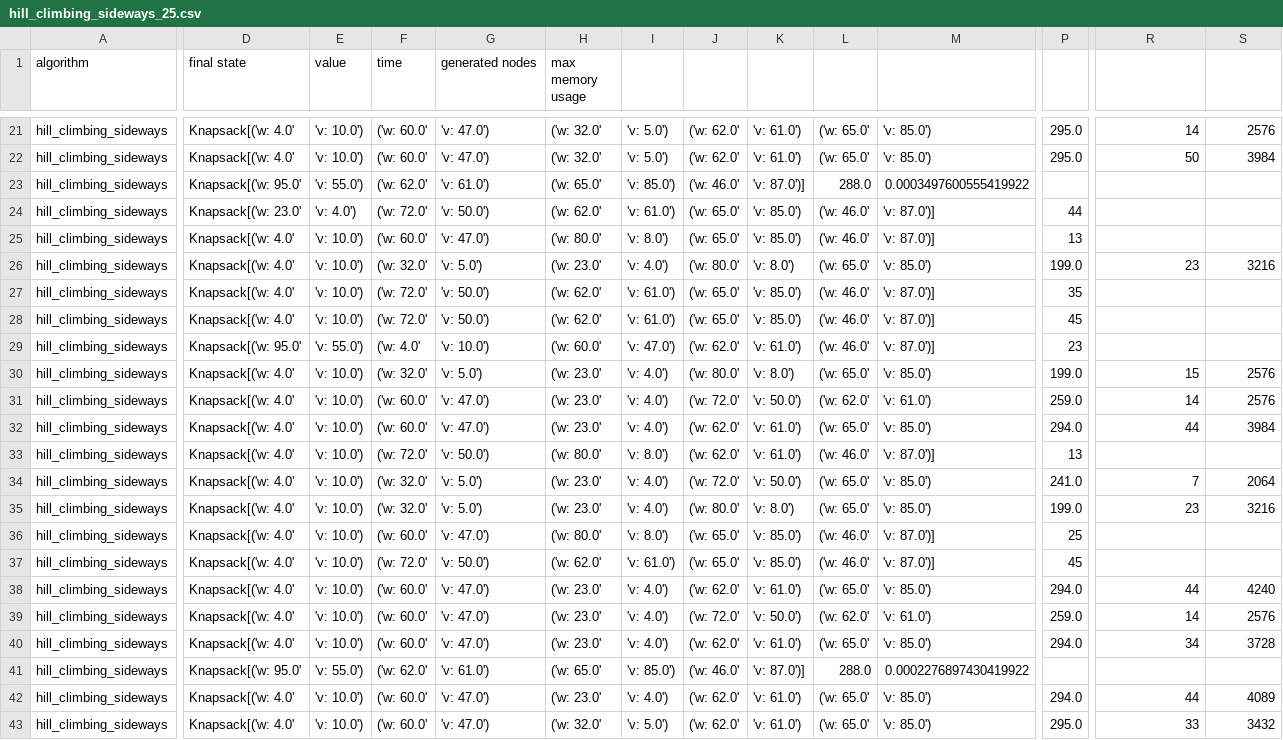
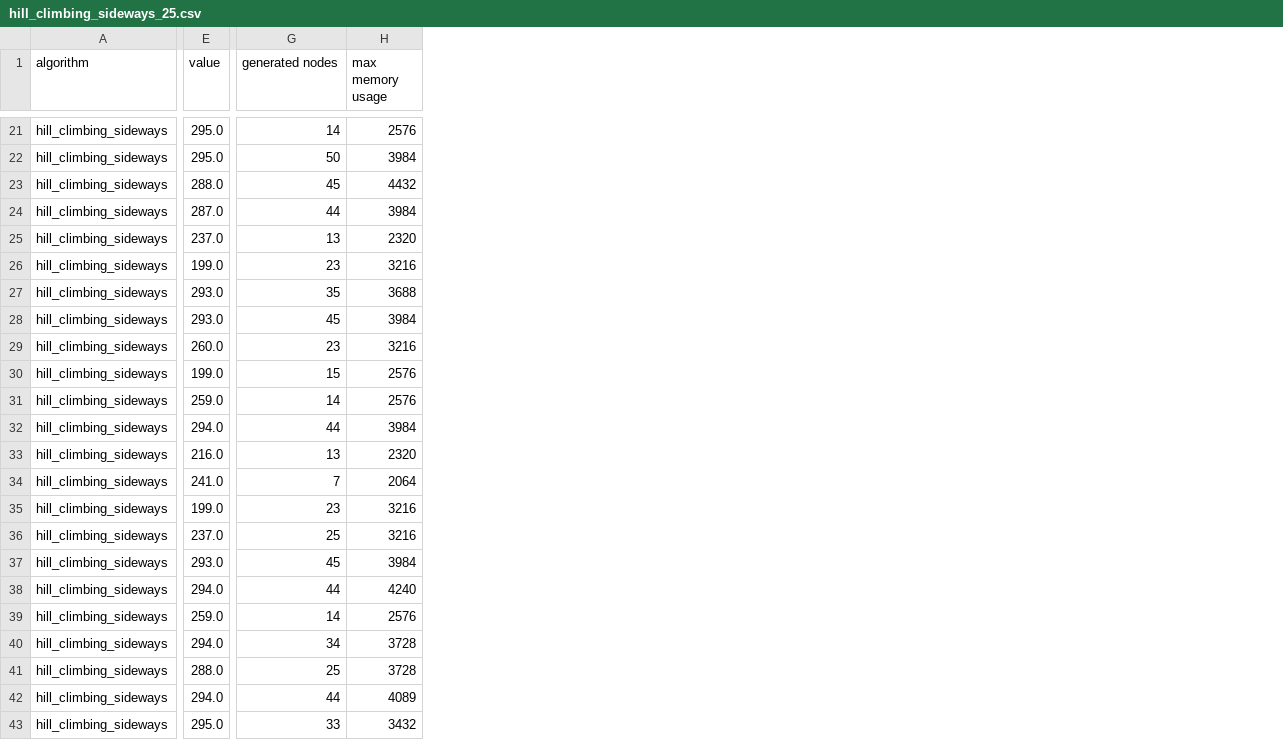
Before and after one commit to CompG05/ai-pa2-search, a CSV file: reports/solutions/knapsack/easy_10_269/hill_climbing_sideways_25.csv, drawn as a sheet; only a part is shown, gaps mark what is left out; removed rows and columns are numbered as before the commit, all else as after; the diff covers the shown part only; the diff names each change by its address in the sheet, - before the commit and + after, or states it on an @@ line.

```diff
--- a/reports/solutions/knapsack/easy_10_269/hill_climbing_sideways_25.csv
+++ b/reports/solutions/knapsack/easy_10_269/hill_climbing_sideways_25.csv
-column D (final state), rows 21-43: Knapsack[('w: 4.0' | Knapsack[('w: 4.0' | Knapsack[('w: 95.0' | Knapsack[('w: 23.0' | Knapsack[('w: 4.0' | Knapsack[('w: 4.0' | Knapsack[('w: 4.0' | Knapsack[('w: 4.0' | Knapsack[('w: 95.0' | Knapsack[('w: 4.0' | Knapsack[('w: 4.0' | Knapsack[('w: 4.0' | Knapsack[('w: 4.0' | Knapsack[('w: 4.0' | Knapsack[('w: 4.0' | Knapsack[('w: 4.0' | Knapsack[('w: 4.0' | Knapsack[('w: 4.0' | Knapsack[('w: 4.0' | Knapsack[('w: 4.0' | Knapsack[('w: 95.0' | Knapsack[('w: 4.0' | Knapsack[('w: 4.0'
-column E (value), rows 21-43: 'v: 10.0') | 'v: 10.0') | 'v: 55.0') | 'v: 4.0') | 'v: 10.0') | 'v: 10.0') | 'v: 10.0') | 'v: 10.0') | 'v: 55.0') | 'v: 10.0') | 'v: 10.0') | 'v: 10.0') | 'v: 10.0') | 'v: 10.0') | 'v: 10.0') | 'v: 10.0') | 'v: 10.0') | 'v: 10.0') | 'v: 10.0') | 'v: 10.0') | 'v: 55.0') | 'v: 10.0') | 'v: 10.0')
-column F (time), rows 21-43: ('w: 60.0' | ('w: 60.0' | ('w: 62.0' | ('w: 72.0' | ('w: 60.0' | ('w: 32.0' | ('w: 72.0' | ('w: 72.0' | ('w: 4.0' | ('w: 32.0' | ('w: 60.0' | ('w: 60.0' | ('w: 72.0' | ('w: 32.0' | ('w: 32.0' | ('w: 60.0' | ('w: 72.0' | ('w: 60.0' | ('w: 60.0' | ('w: 60.0' | ('w: 62.0' | ('w: 60.0' | ('w: 60.0'
-column G (generated nodes), rows 21-43: 'v: 47.0') | 'v: 47.0') | 'v: 61.0') | 'v: 50.0') | 'v: 47.0') | 'v: 5.0') | 'v: 50.0') | 'v: 50.0') | 'v: 10.0') | 'v: 5.0') | 'v: 47.0') | 'v: 47.0') | 'v: 50.0') | 'v: 5.0') | 'v: 5.0') | 'v: 47.0') | 'v: 50.0') | 'v: 47.0') | 'v: 47.0') | 'v: 47.0') | 'v: 61.0') | 'v: 47.0') | 'v: 47.0')
-column H (max memory usage), rows 21-43: ('w: 32.0' | ('w: 32.0' | ('w: 65.0' | ('w: 62.0' | ('w: 80.0' | ('w: 23.0' | ('w: 62.0' | ('w: 62.0' | ('w: 60.0' | ('w: 23.0' | ('w: 23.0' | ('w: 23.0' | ('w: 80.0' | ('w: 23.0' | ('w: 23.0' | ('w: 80.0' | ('w: 62.0' | ('w: 23.0' | ('w: 23.0' | ('w: 23.0' | ('w: 65.0' | ('w: 23.0' | ('w: 32.0'
-column I, rows 21-43: 'v: 5.0') | 'v: 5.0') | 'v: 85.0') | 'v: 61.0') | 'v: 8.0') | 'v: 4.0') | 'v: 61.0') | 'v: 61.0') | 'v: 47.0') | 'v: 4.0') | 'v: 4.0') | 'v: 4.0') | 'v: 8.0') | 'v: 4.0') | 'v: 4.0') | 'v: 8.0') | 'v: 61.0') | 'v: 4.0') | 'v: 4.0') | 'v: 4.0') | 'v: 85.0') | 'v: 4.0') | 'v: 5.0')
-column J, rows 21-43: ('w: 62.0' | ('w: 62.0' | ('w: 46.0' | ('w: 65.0' | ('w: 65.0' | ('w: 80.0' | ('w: 65.0' | ('w: 65.0' | ('w: 62.0' | ('w: 80.0' | ('w: 72.0' | ('w: 62.0' | ('w: 62.0' | ('w: 72.0' | ('w: 80.0' | ('w: 65.0' | ('w: 65.0' | ('w: 62.0' | ('w: 72.0' | ('w: 62.0' | ('w: 46.0' | ('w: 62.0' | ('w: 62.0'
-column K, rows 21-43: 'v: 61.0') | 'v: 61.0') | 'v: 87.0')] | 'v: 85.0') | 'v: 85.0') | 'v: 8.0') | 'v: 85.0') | 'v: 85.0') | 'v: 61.0') | 'v: 8.0') | 'v: 50.0') | 'v: 61.0') | 'v: 61.0') | 'v: 50.0') | 'v: 8.0') | 'v: 85.0') | 'v: 85.0') | 'v: 61.0') | 'v: 50.0') | 'v: 61.0') | 'v: 87.0')] | 'v: 61.0') | 'v: 61.0')
-column L, rows 21-43: ('w: 65.0' | ('w: 65.0' | 288.0 | ('w: 46.0' | ('w: 46.0' | ('w: 65.0' | ('w: 46.0' | ('w: 46.0' | ('w: 46.0' | ('w: 65.0' | ('w: 62.0' | ('w: 65.0' | ('w: 46.0' | ('w: 65.0' | ('w: 65.0' | ('w: 46.0' | ('w: 46.0' | ('w: 65.0' | ('w: 62.0' | ('w: 65.0' | 288.0 | ('w: 65.0' | ('w: 65.0'
-column M, rows 21-43: 'v: 85.0') | 'v: 85.0') | 0.0003497600555419922 | 'v: 87.0')] | 'v: 87.0')] | 'v: 85.0') | 'v: 87.0')] | 'v: 87.0')] | 'v: 87.0')] | 'v: 85.0') | 'v: 61.0') | 'v: 85.0') | 'v: 87.0')] | 'v: 85.0') | 'v: 85.0') | 'v: 87.0')] | 'v: 87.0')] | 'v: 85.0') | 'v: 61.0') | 'v: 85.0') | 0.0002276897430419922 | 'v: 85.0') | 'v: 85.0')
-E1: (empty)
+E1: value
-G1: (empty)
+G1: generated nodes
-H1: (empty)
+H1: max memory usage
-E23 (value): (empty)
+E23 (value): 288.0
-G23 (generated nodes): (empty)
+G23 (generated nodes): 45
-H23 (max memory usage): (empty)
+H23 (max memory usage): 4432
-E24 (value): 44
+E24 (value): 287.0
-G24 (generated nodes): (empty)
+G24 (generated nodes): 44
-H24 (max memory usage): (empty)
+H24 (max memory usage): 3984
-E25 (value): 13
+E25 (value): 237.0
-G25 (generated nodes): (empty)
+G25 (generated nodes): 13
-H25 (max memory usage): (empty)
+H25 (max memory usage): 2320
-E27 (value): 35
+E27 (value): 293.0
-G27 (generated nodes): (empty)
+G27 (generated nodes): 35
-H27 (max memory usage): (empty)
+H27 (max memory usage): 3688
-E28 (value): 45
+E28 (value): 293.0
-G28 (generated nodes): (empty)
+G28 (generated nodes): 45
-H28 (max memory usage): (empty)
+H28 (max memory usage): 3984
-E29 (value): 23
+E29 (value): 260.0
-G29 (generated nodes): (empty)
+G29 (generated nodes): 23
-H29 (max memory usage): (empty)
+H29 (max memory usage): 3216
-E33 (value): 13
+E33 (value): 216.0
-G33 (generated nodes): (empty)
+G33 (generated nodes): 13
-H33 (max memory usage): (empty)
+H33 (max memory usage): 2320
-E36 (value): 25
+E36 (value): 237.0
-G36 (generated nodes): (empty)
+G36 (generated nodes): 25
-H36 (max memory usage): (empty)
+H36 (max memory usage): 3216
-E37 (value): 45
+E37 (value): 293.0
-G37 (generated nodes): (empty)
+G37 (generated nodes): 45
-H37 (max memory usage): (empty)
+H37 (max memory usage): 3984
-E41 (value): (empty)
+E41 (value): 288.0
-G41 (generated nodes): (empty)
+G41 (generated nodes): 25
-H41 (max memory usage): (empty)
+H41 (max memory usage): 3728
```
Also changed, not shown: 2 added columns, 3 removed columns and 21 edited cells elsewhere in this file, reports/solutions/eight_queens/hill_climbing.csv, reports/solutions/eight_queens/hill_climbing_random_restart_exhaustive.csv, 9 other files.
